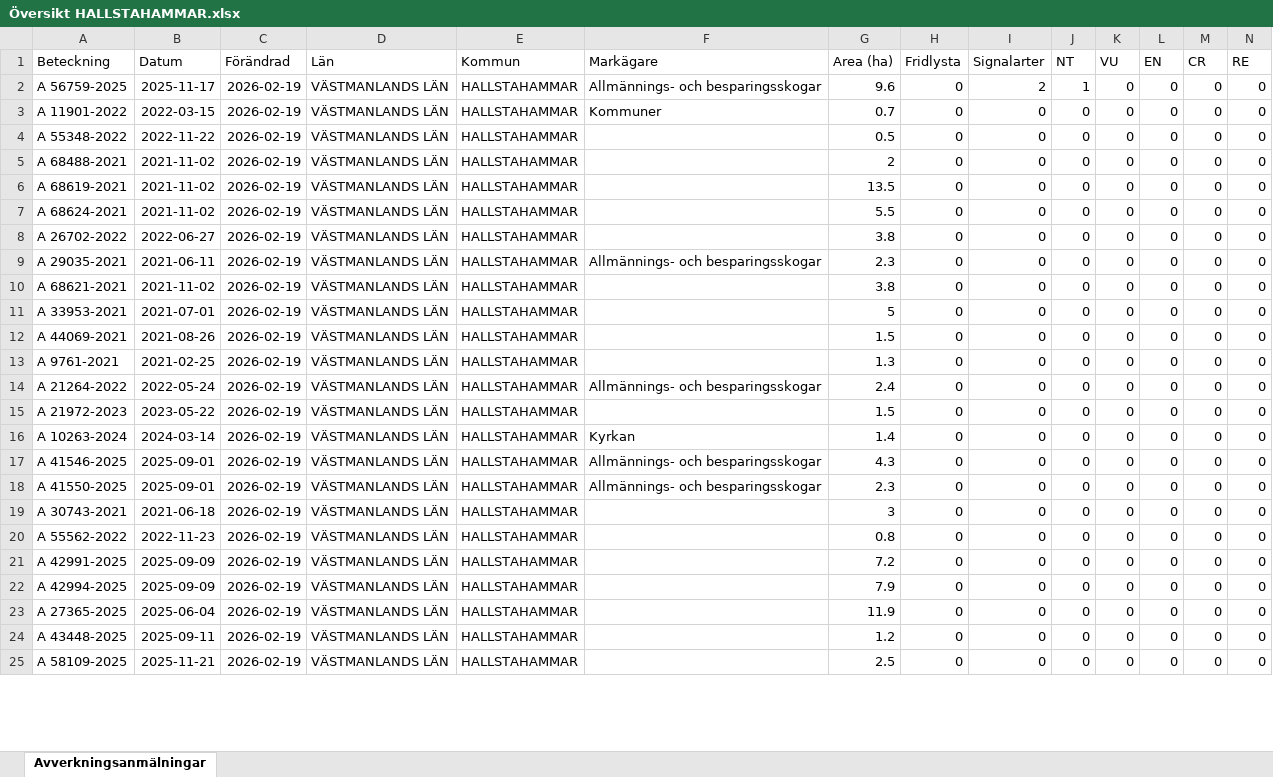
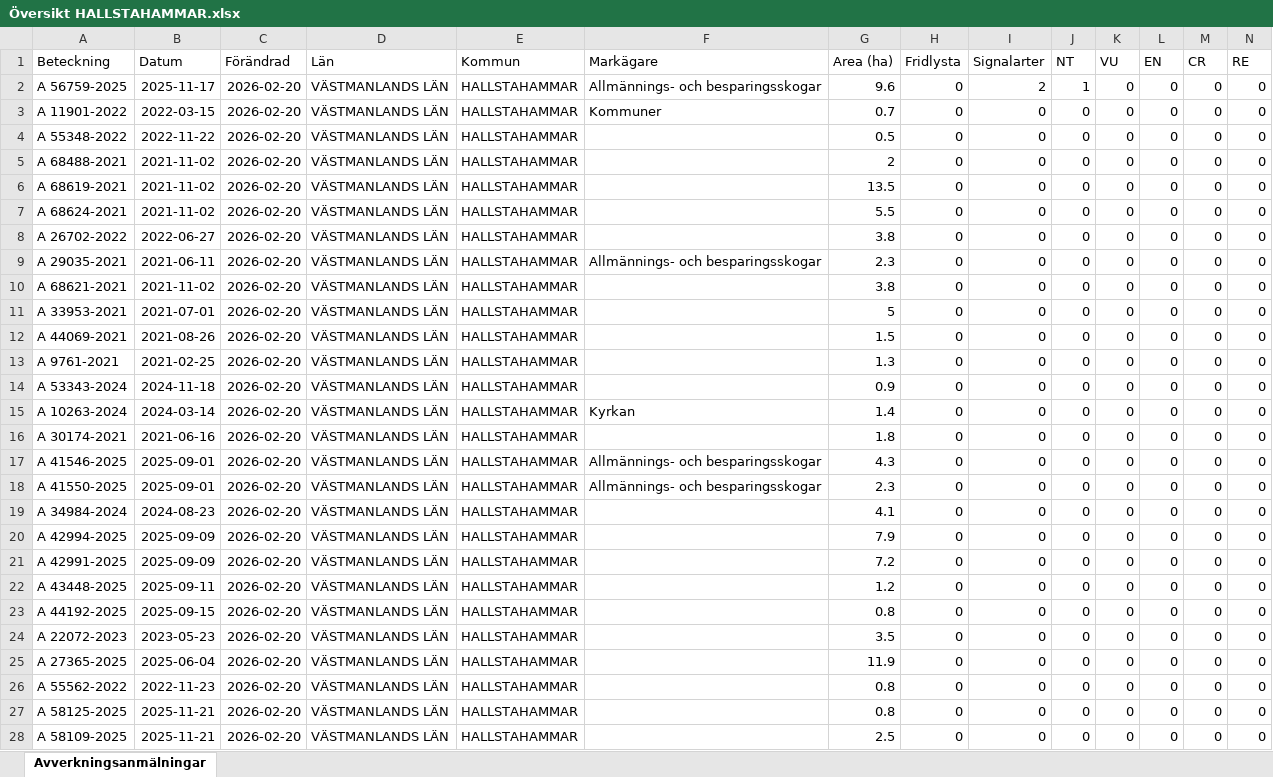
Before and after one commit to klasma/Logging_1961, an Excel workbook: Översikt HALLSTAHAMMAR.xlsx, sheet Avverkningsanmälningar, drawn as a sheet; only a part is shown; values as stored, in another font and other column widths than the file's, no borders; removed rows and columns are numbered as before the commit, all else as after; rows hold the shown columns only; the diff covers the shown part only; the diff names each change by its address in the sheet, - before the commit and + after, or states it on an @@ line.

```diff
--- a/Översikt HALLSTAHAMMAR.xlsx (sheet Avverkningsanmälningar)
+++ b/Översikt HALLSTAHAMMAR.xlsx (sheet Avverkningsanmälningar)
-C2:C13 (Förändrad): 2026-02-19
+C2:C13 (Förändrad): 2026-02-20
-row 14: A 21264-2022 | 2022-05-24 | 2026-02-19 | VÄSTMANLANDS LÄN | HALLSTAHAMMAR | Allmännings- och besparingsskogar | 2.4 | 0 | 0 | 0 | 0 | 0 | 0 | 0
-A14 (Beteckning): A 21972-2023
+A14 (Beteckning): A 53343-2024
-B14 (Datum): 2023-05-22
+B14 (Datum): 2024-11-18
-C14:C15 (Förändrad): 2026-02-19
+C14:C15 (Förändrad): 2026-02-20
-G14 (Area (ha)): 1.5
+G14 (Area (ha)): 0.9
+row 16: A 30174-2021 | 2021-06-16 | 2026-02-20 | VÄSTMANLANDS LÄN | HALLSTAHAMMAR |  | 1.8 | 0 | 0 | 0 | 0 | 0 | 0 | 0
-C17:C21 (Förändrad): 2026-02-19
+C17:C21 (Förändrad): 2026-02-20
-A19 (Beteckning): A 30743-2021
+A19 (Beteckning): A 34984-2024
-B19 (Datum): 2021-06-18
+B19 (Datum): 2024-08-23
-G19 (Area (ha)): 3
+G19 (Area (ha)): 4.1
-A20 (Beteckning): A 55562-2022
+A20 (Beteckning): A 42994-2025
-B20 (Datum): 2022-11-23
+B20 (Datum): 2025-09-09
-G20 (Area (ha)): 0.8
+G20 (Area (ha)): 7.9
+row 22: A 43448-2025 | 2025-09-11 | 2026-02-20 | VÄSTMANLANDS LÄN | HALLSTAHAMMAR |  | 1.2 | 0 | 0 | 0 | 0 | 0 | 0 | 0
-A23 (Beteckning): A 42994-2025
+A23 (Beteckning): A 44192-2025
-B23 (Datum): 2025-09-09
+B23 (Datum): 2025-09-15
-C23 (Förändrad): 2026-02-19
+C23 (Förändrad): 2026-02-20
-G23 (Area (ha)): 7.9
+G23 (Area (ha)): 0.8
+row 24: A 22072-2023 | 2023-05-23 | 2026-02-20 | VÄSTMANLANDS LÄN | HALLSTAHAMMAR |  | 3.5 | 0 | 0 | 0 | 0 | 0 | 0 | 0
-C25 (Förändrad): 2026-02-19
+C25 (Förändrad): 2026-02-20
+row 26: A 55562-2022 | 2022-11-23 | 2026-02-20 | VÄSTMANLANDS LÄN | HALLSTAHAMMAR |  | 0.8 | 0 | 0 | 0 | 0 | 0 | 0 | 0
-A27 (Beteckning): A 43448-2025
+A27 (Beteckning): A 58125-2025
-B27 (Datum): 2025-09-11
+B27 (Datum): 2025-11-21
-C27:C28 (Förändrad): 2026-02-19
+C27:C28 (Förändrad): 2026-02-20
-G27 (Area (ha)): 1.2
+G27 (Area (ha)): 0.8
```
Also changed, not shown: 3 added rows, 6 removed rows and 61 edited cells elsewhere in this sheet, artfynd/A 56759-2025 artfynd.xlsx, 6 other files.
